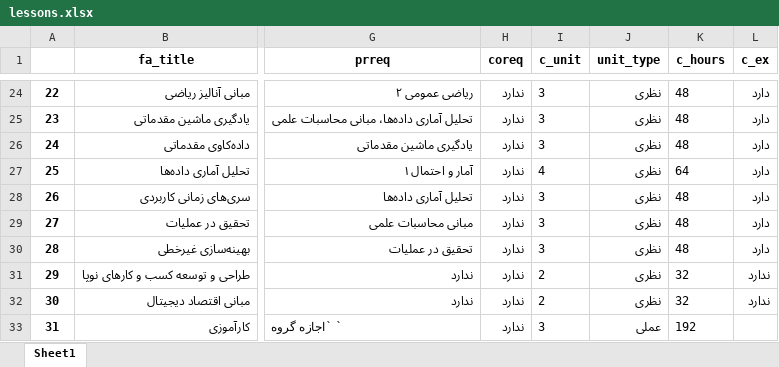
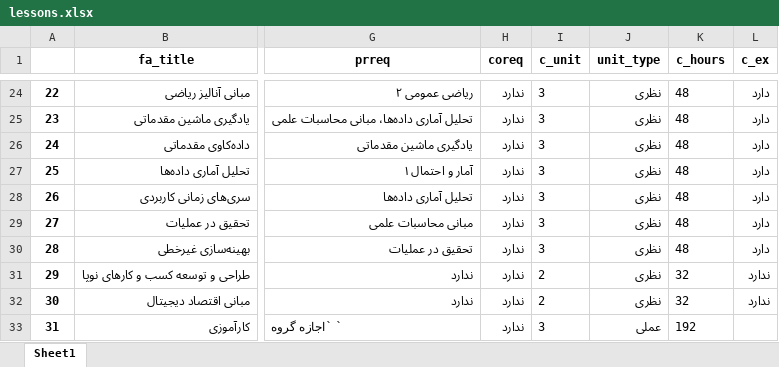
Before and after one commit to cs-um/cs-um.github.io, an Excel workbook: docs/output/lessons.xlsx, sheet Sheet1, drawn as a sheet; only a part is shown, gaps mark what is left out; values as stored, in another font and other column widths than the file's, no borders; the diff names each change by its address in the sheet, - before the commit and + after, or states it on an @@ line.

```diff
--- a/docs/output/lessons.xlsx (sheet Sheet1)
+++ b/docs/output/lessons.xlsx (sheet Sheet1)
-I27 (c_unit): 4
+I27 (c_unit): 3
-K27 (c_hours): 64
+K27 (c_hours): 48
```
Also changed, not shown: 4 other files.
